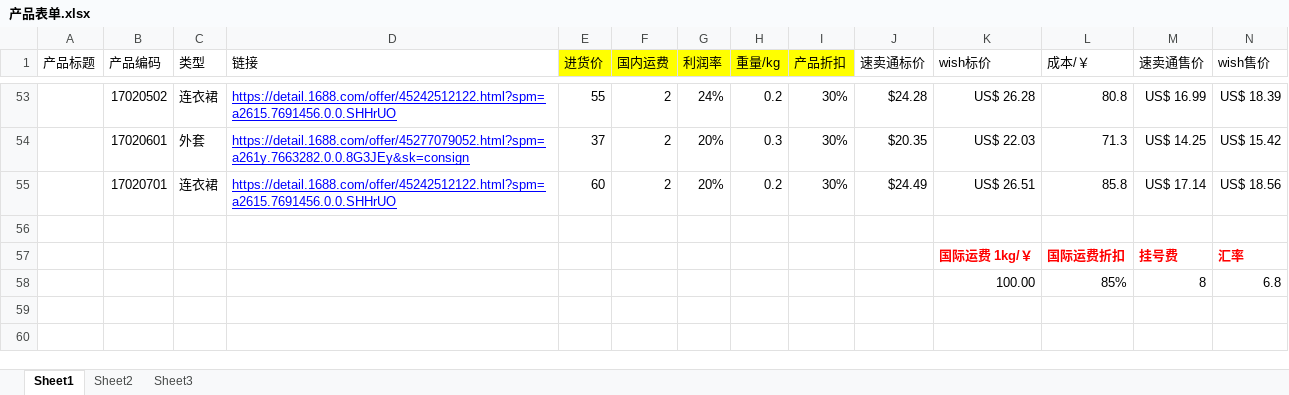
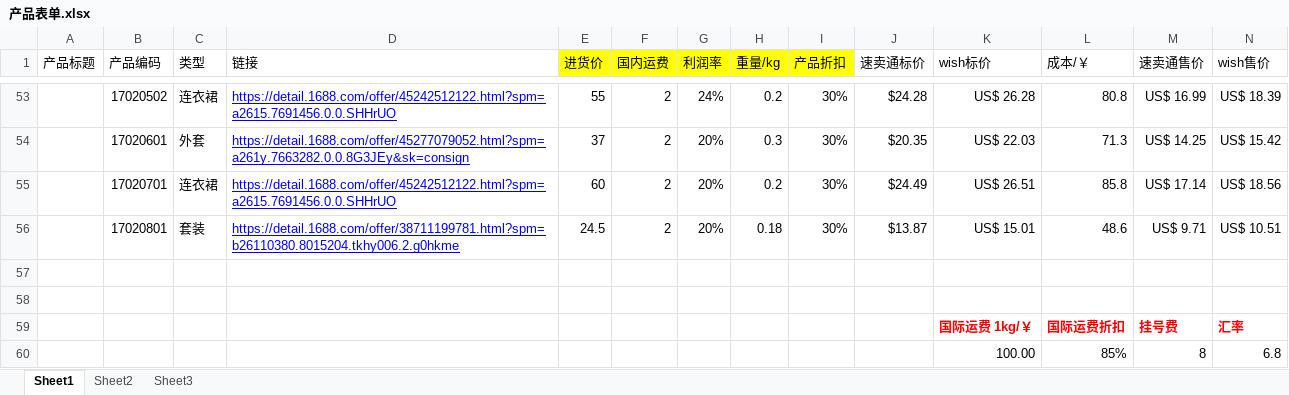
Before and after one commit to hhp220/aliexpress, an Excel workbook: 产品表单.xlsx, sheet Sheet1, drawn as a sheet; only a part is shown, gaps mark what is left out; values as stored, in another font and other column widths than the file's, no borders; charts and pictures not drawn; rows hold the shown columns only; the diff names each change by its address in the sheet, - before the commit and + after, or states it on an @@ line.

Commit message:
17020801 by rabbit clothing set by hjx

```diff
--- a/产品表单.xlsx (sheet Sheet1)
+++ b/产品表单.xlsx (sheet Sheet1)
+row 56:  | 17020801 | 套装 | https://detail.1688.com/offer/38711199781.html?spm=b26110380.8015204.tkhy006.2.g0hkme | 24.5 | 2 | 20% | 0.18 | 30% | $13.87 | US$ 15.01 | 48.6 | US$ 9.71 | US$ 10.51
+row 57: (empty)
```
Also changed, not shown: sheet Sheet2, charts or pictures.
